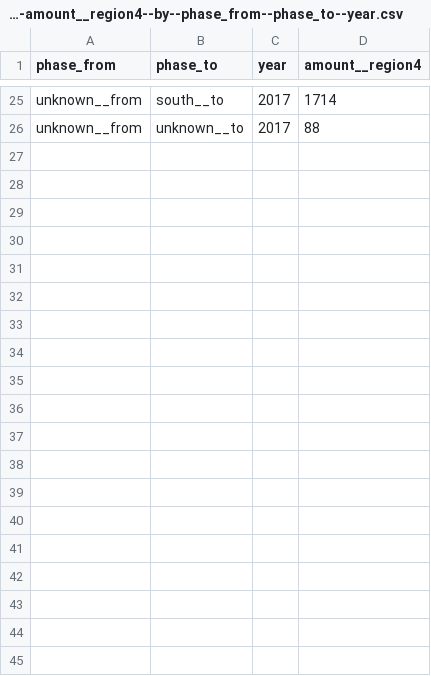
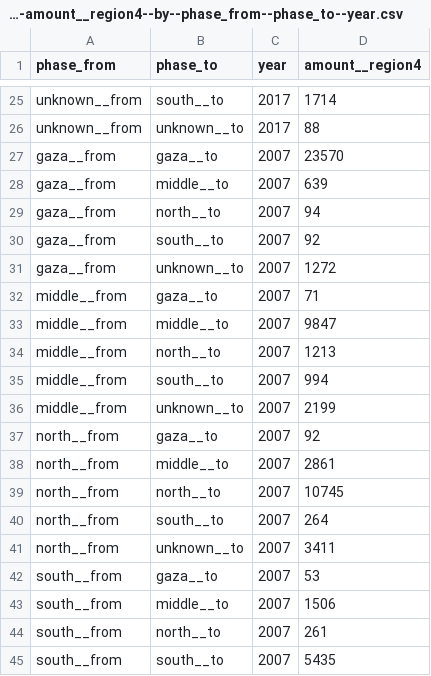
Before and after one commit to vizabi/vizabi-preview, a CSV file: src/data/ddf--pcbs--migration/ddf--datapoints--amount__region4--by--phase_from--phase_to--year.csv, drawn as a sheet; only a part is shown, gaps mark what is left out; the diff covers the shown part only.

```diff
--- a/src/data/ddf--pcbs--migration/ddf--datapoints--amount__region4--by--phase_from--phase_to--year.csv
+++ b/src/data/ddf--pcbs--migration/ddf--datapoints--amount__region4--by--phase_from--phase_to--year.csv
@@ -26 +26,20 @@ unknown__from,south__to,2017,1714
 unknown__from,unknown__to,2017,88
+gaza__from,gaza__to,2007,23570
+gaza__from,middle__to,2007,639
+gaza__from,north__to,2007,94
+gaza__from,south__to,2007,92
+gaza__from,unknown__to,2007,1272
+middle__from,gaza__to,2007,71
+middle__from,middle__to,2007,9847
+middle__from,north__to,2007,1213
+middle__from,south__to,2007,994
+middle__from,unknown__to,2007,2199
+north__from,gaza__to,2007,92
+north__from,middle__to,2007,2861
+north__from,north__to,2007,10745
+north__from,south__to,2007,264
+north__from,unknown__to,2007,3411
+south__from,gaza__to,2007,53
+south__from,middle__to,2007,1506
+south__from,north__to,2007,261
+south__from,south__to,2007,5435
```
Also changed, not shown: 31 added rows elsewhere in this file, src/data/ddf--pcbs--migration/ddf--concepts.csv, src/data/ddf--pcbs--migration/ddf--datapoints--amount__from_camps--by--phase_from--phase_to--year.csv, 6 other files.
